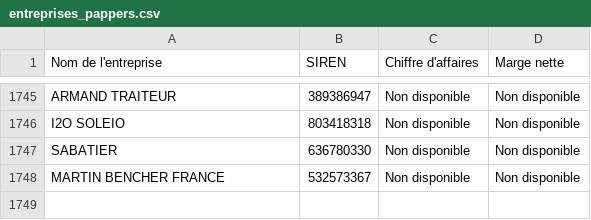
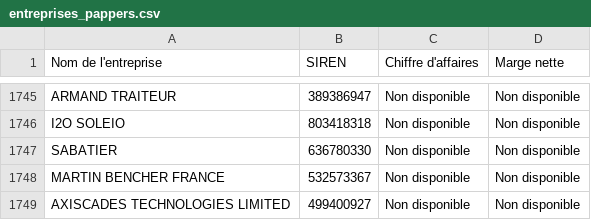
Before and after one commit to lavibration/pprs, a CSV file: entreprises_pappers.csv, drawn as a sheet; only a part is shown, gaps mark what is left out.

```diff
--- a/entreprises_pappers.csv
+++ b/entreprises_pappers.csv
@@ -1748 +1748,2 @@ SABATIER;636780330;Non disponible;Non disponible
 MARTIN BENCHER FRANCE;532573367;Non disponible;Non disponible
+AXISCADES TECHNOLOGIES LIMITED;499400927;Non disponible;Non disponible
```
